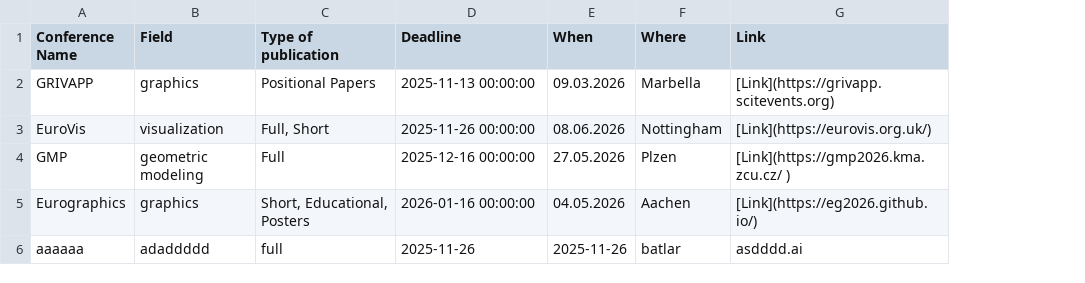
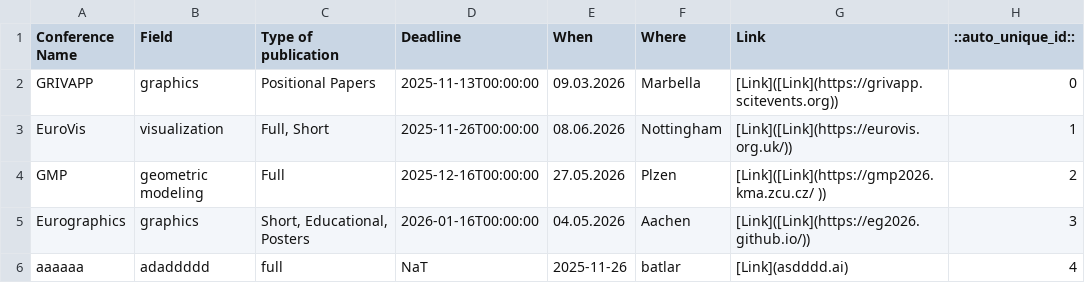
Before and after one commit to IvanNik17/conference-tracker, a CSV file: Conferences.csv, drawn as a sheet; the diff names each change by its address in the sheet, - before the commit and + after, or states it on an @@ line.

Commit message:
Update conferences.csv via Streamlit on 2025-11-07 13:51:14

```diff
--- a/Conferences.csv
+++ b/Conferences.csv
+column H (::auto_unique_id::), rows 2-6: 0 | 1 | 2 | 3 | 4
-D2 (Deadline): 2025-11-13 00:00:00
+D2 (Deadline): 2025-11-13T00:00:00
-G2 (Link): [Link](https://grivapp.scitevents.org)
+G2 (Link): [Link]([Link](https://grivapp.scitevents.org))
-D3 (Deadline): 2025-11-26 00:00:00
+D3 (Deadline): 2025-11-26T00:00:00
-G3 (Link): [Link](https://eurovis.org.uk/)
+G3 (Link): [Link]([Link](https://eurovis.org.uk/))
-D4 (Deadline): 2025-12-16 00:00:00
+D4 (Deadline): 2025-12-16T00:00:00
-G4 (Link): [Link](https://gmp2026.kma.zcu.cz/ )
+G4 (Link): [Link]([Link](https://gmp2026.kma.zcu.cz/ ))
-D5 (Deadline): 2026-01-16 00:00:00
+D5 (Deadline): 2026-01-16T00:00:00
-G5 (Link): [Link](https://eg2026.github.io/)
+G5 (Link): [Link]([Link](https://eg2026.github.io/))
-D6 (Deadline): 2025-11-26
+D6 (Deadline): NaT
-G6 (Link): asdddd.ai
+G6 (Link): [Link](asdddd.ai)
```
